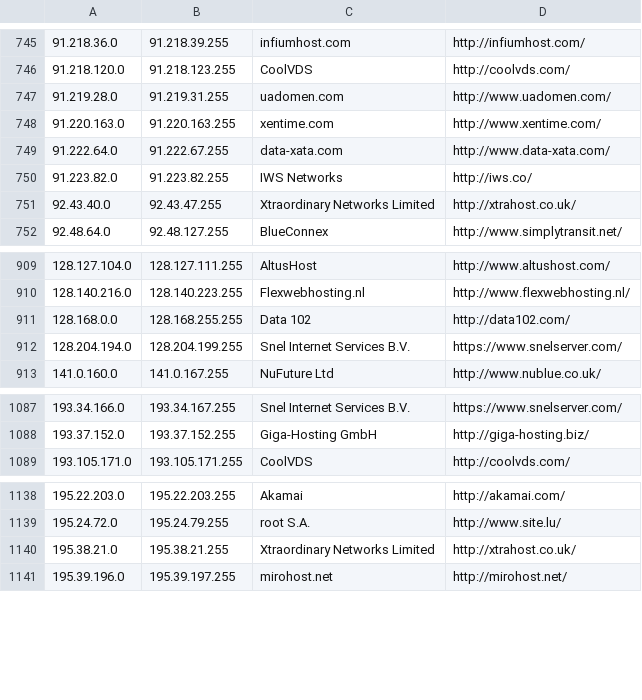
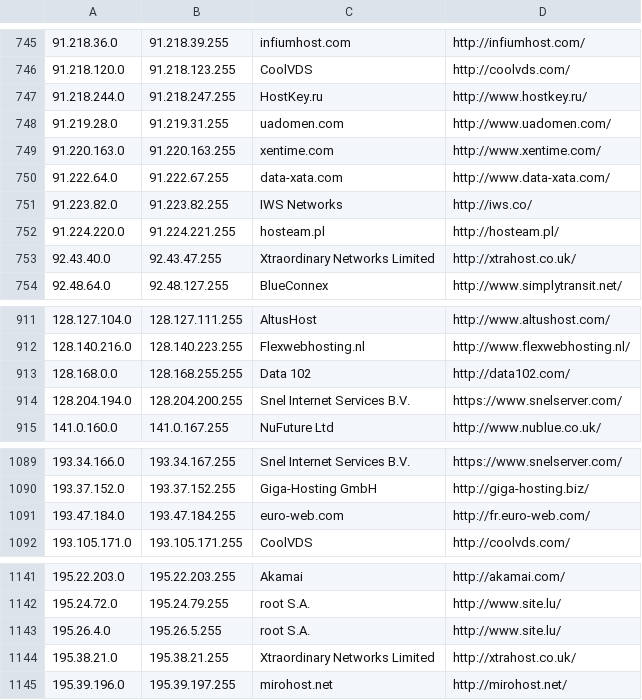
Before and after one commit to client9/ipcat, a CSV file: datacenters.csv, drawn as a sheet; only a part is shown, gaps mark what is left out.

Commit message:
harvest

```diff
--- a/datacenters.csv
+++ b/datacenters.csv
@@ -746,2 +746,3 @@
 91.218.120.0,91.218.123.255,CoolVDS,http://coolvds.com/
+91.218.244.0,91.218.247.255,HostKey.ru,http://www.hostkey.ru/
 91.219.28.0,91.219.31.255,uadomen.com,http://www.uadomen.com/
@@ -750,2 +751,3 @@
 91.223.82.0,91.223.82.255,IWS Networks,http://iws.co/
+91.224.220.0,91.224.221.255,hosteam.pl,http://hosteam.pl/
 92.43.40.0,92.43.47.255,Xtraordinary Networks Limited,http://xtrahost.co.uk/
@@ -911,3 +913,3 @@
 128.168.0.0,128.168.255.255,Data 102,http://data102.com/
-128.204.194.0,128.204.199.255,Snel Internet Services B.V.,https://www.snelserver.com/
+128.204.194.0,128.204.200.255,Snel Internet Services B.V.,https://www.snelserver.com/
 141.0.160.0,141.0.167.255,NuFuture Ltd,http://www.nublue.co.uk/
@@ -1088,2 +1090,3 @@
 193.37.152.0,193.37.152.255,Giga-Hosting GmbH,http://giga-hosting.biz/
+193.47.184.0,193.47.184.255,euro-web.com,http://fr.euro-web.com/
 193.105.171.0,193.105.171.255,CoolVDS,http://coolvds.com/
@@ -1139,2 +1142,3 @@
 195.24.72.0,195.24.79.255,root S.A.,http://www.site.lu/
+195.26.4.0,195.26.5.255,root S.A.,http://www.site.lu/
 195.38.21.0,195.38.21.255,Xtraordinary Networks Limited,http://xtrahost.co.uk/
```
